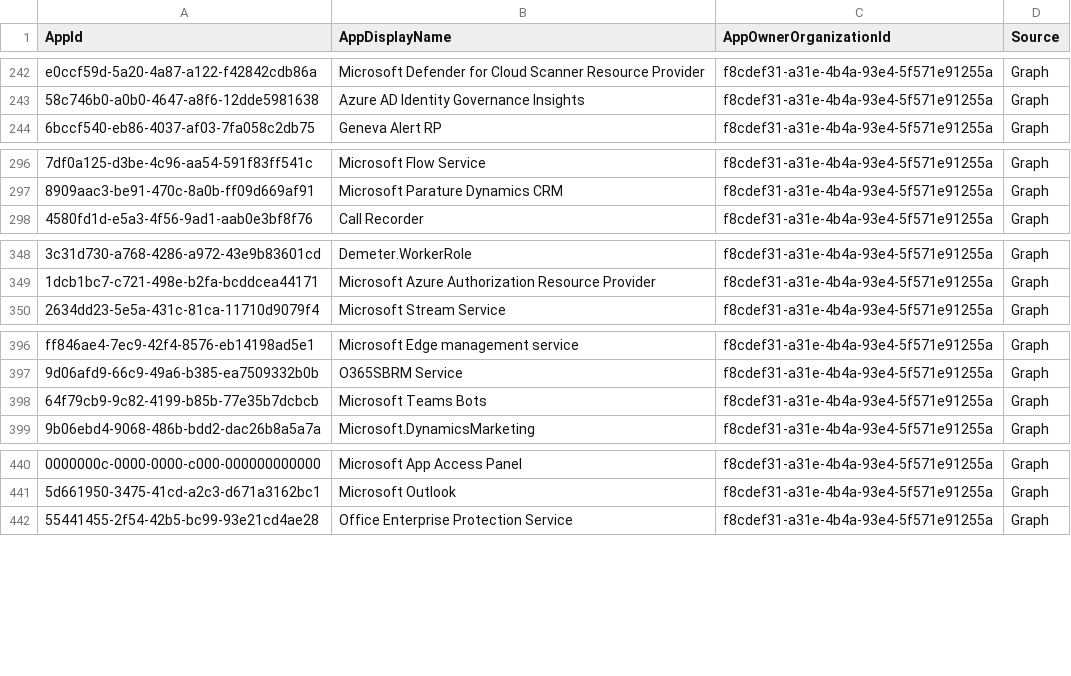
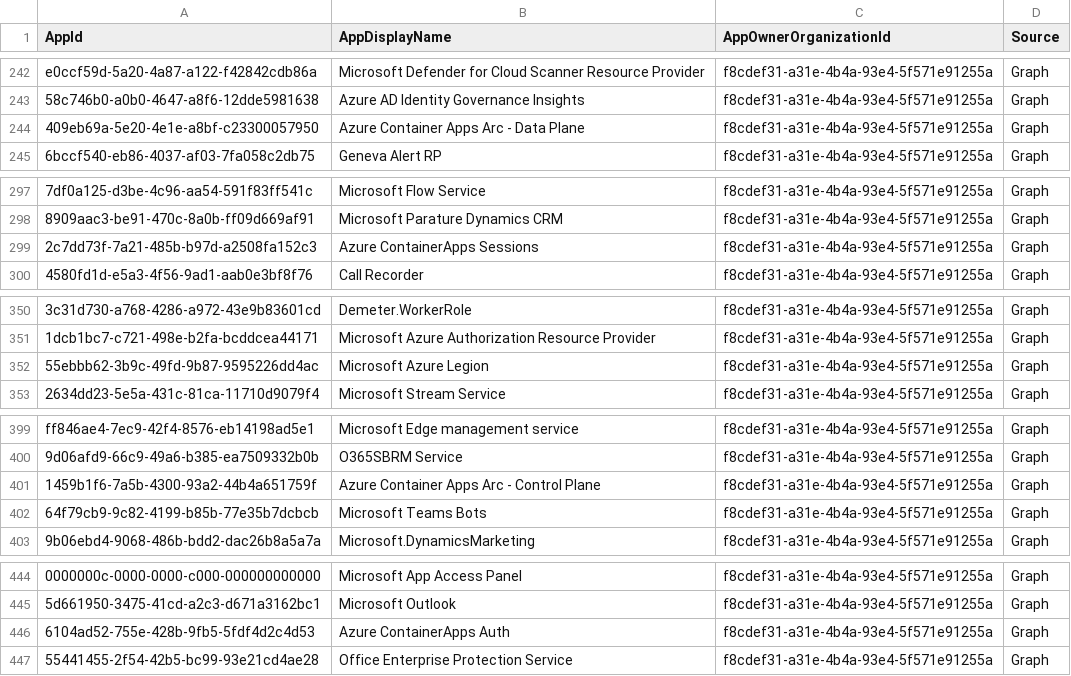
Before and after one commit to merill/microsoft-info, a CSV file: _info/MicrosoftApps.csv, drawn as a sheet; only a part is shown, gaps mark what is left out; the diff covers the shown part only.

```diff
--- a/_info/MicrosoftApps.csv
+++ b/_info/MicrosoftApps.csv
@@ -243,2 +243,3 @@
 "58c746b0-a0b0-4647-a8f6-12dde5981638","Azure AD Identity Governance Insights","f8cdef31-a31e-4b4a-93e4-5f571e91255a","Graph"
+"409eb69a-5e20-4e1e-a8bf-c23300057950","Azure Container Apps Arc - Data Plane","f8cdef31-a31e-4b4a-93e4-5f571e91255a","Graph"
 "6bccf540-eb86-4037-af03-7fa058c2db75","Geneva Alert RP","f8cdef31-a31e-4b4a-93e4-5f571e91255a","Graph"
@@ -297,2 +298,3 @@
 "8909aac3-be91-470c-8a0b-ff09d669af91","Microsoft Parature Dynamics CRM","f8cdef31-a31e-4b4a-93e4-5f571e91255a","Graph"
+"2c7dd73f-7a21-485b-b97d-a2508fa152c3","Azure ContainerApps Sessions","f8cdef31-a31e-4b4a-93e4-5f571e91255a","Graph"
 "4580fd1d-e5a3-4f56-9ad1-aab0e3bf8f76","Call Recorder","f8cdef31-a31e-4b4a-93e4-5f571e91255a","Graph"
@@ -349,2 +351,3 @@
 "1dcb1bc7-c721-498e-b2fa-bcddcea44171","Microsoft Azure Authorization Resource Provider","f8cdef31-a31e-4b4a-93e4-5f571e91255a","Graph"
+"55ebbb62-3b9c-49fd-9b87-9595226dd4ac","Microsoft Azure Legion ","f8cdef31-a31e-4b4a-93e4-5f571e91255a","Graph"
 "2634dd23-5e5a-431c-81ca-11710d9079f4","Microsoft Stream Service","f8cdef31-a31e-4b4a-93e4-5f571e91255a","Graph"
@@ -397,2 +400,3 @@
 "9d06afd9-66c9-49a6-b385-ea7509332b0b","O365SBRM Service","f8cdef31-a31e-4b4a-93e4-5f571e91255a","Graph"
+"1459b1f6-7a5b-4300-93a2-44b4a651759f","Azure Container Apps Arc - Control Plane","f8cdef31-a31e-4b4a-93e4-5f571e91255a","Graph"
 "64f79cb9-9c82-4199-b85b-77e35b7dcbcb","Microsoft Teams Bots","f8cdef31-a31e-4b4a-93e4-5f571e91255a","Graph"
@@ -441,2 +445,3 @@
 "5d661950-3475-41cd-a2c3-d671a3162bc1","Microsoft Outlook","f8cdef31-a31e-4b4a-93e4-5f571e91255a","Graph"
+"6104ad52-755e-428b-9fb5-5fdf4d2c4d53","Azure ContainerApps Auth","f8cdef31-a31e-4b4a-93e4-5f571e91255a","Graph"
 "55441455-2f54-42b5-bc99-93e21cd4ae28","Office Enterprise Protection Service","f8cdef31-a31e-4b4a-93e4-5f571e91255a","Graph"
```
Also changed, not shown: 1 added row elsewhere in this file, _info/MicrosoftApps.debug.csv, 1 other file.
